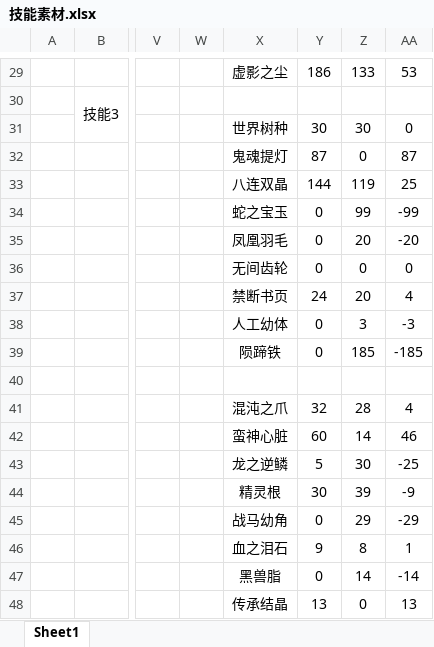
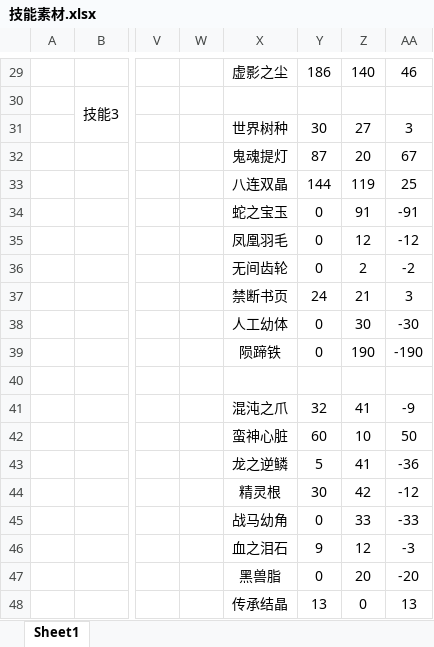
Before and after one commit to BakedRibs/PersonalDocuments, an Excel workbook: 技能素材.xlsx, sheet Sheet1, drawn as a sheet; only a part is shown, gaps mark what is left out; values as stored, in another font and other column widths than the file's, no borders; the diff covers the shown part only; the diff names each change by its address in the sheet, - before the commit and + after, or states it on an @@ line.

```diff
--- a/技能素材.xlsx (sheet Sheet1)
+++ b/技能素材.xlsx (sheet Sheet1)
-Z29: 133
+Z29: 140
-AA29: 53
+AA29: 46
-Z31: 30
+Z31: 27
-AA31: 0
+AA31: 3
-Z32: 0
+Z32: 20
-AA32: 87
+AA32: 67
-Z34: 99
+Z34: 91
-AA34: -99
+AA34: -91
-Z35: 20
+Z35: 12
-AA35: -20
+AA35: -12
-Z36: 0
+Z36: 2
-AA36: 0
+AA36: -2
-Z37: 20
+Z37: 21
-AA37: 4
+AA37: 3
-Z38: 3
+Z38: 30
-AA38: -3
+AA38: -30
-Z39: 185
+Z39: 190
-AA39: -185
+AA39: -190
-Z41: 28
+Z41: 41
-AA41: 4
+AA41: -9
-Z42: 14
+Z42: 10
-AA42: 46
+AA42: 50
-Z43: 30
+Z43: 41
-AA43: -25
+AA43: -36
-Z44: 39
+Z44: 42
-AA44: -9
+AA44: -12
-Z45: 29
+Z45: 33
-AA45: -29
+AA45: -33
-Z46: 8
+Z46: 12
-AA46: 1
+AA46: -3
-Z47: 14
+Z47: 20
-AA47: -14
+AA47: -20
```
Also changed, not shown: 32 edited cells elsewhere in this sheet.
